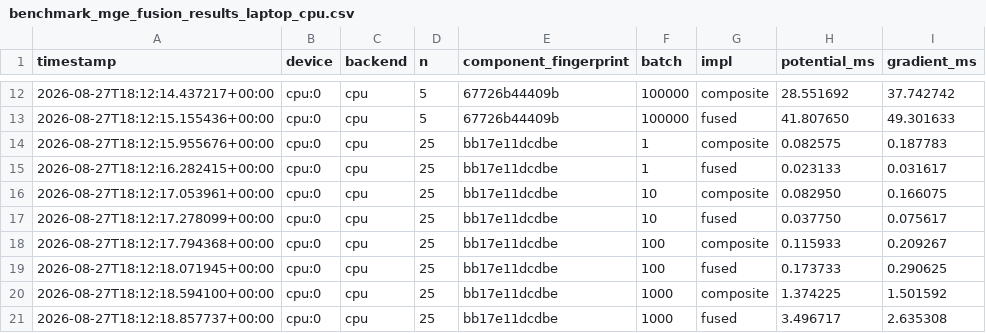
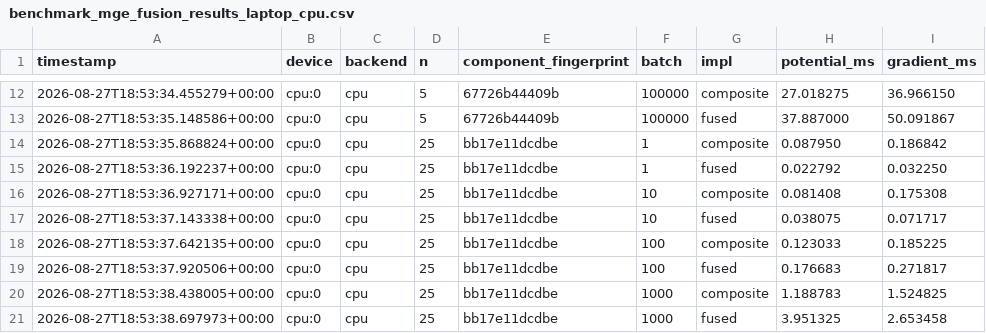
Before and after one commit to dynamics-of-stellar-systems/tnt, a CSV file: aidocs/benchmark_mge_fusion_results_laptop_cpu.csv, drawn as a sheet; only a part is shown, gaps mark what is left out; the diff covers the shown part only.

```diff
--- a/aidocs/benchmark_mge_fusion_results_laptop_cpu.csv
+++ b/aidocs/benchmark_mge_fusion_results_laptop_cpu.csv
@@ -12,10 +12,10 @@ timestamp,device,backend,n,component_fingerprint,batch,impl,potential_ms,gradien
-2026-08-27T18:12:14.437217+00:00,cpu:0,cpu,5,67726b44409b,100000,composite,28.551692,37.742742
-2026-08-27T18:12:15.155436+00:00,cpu:0,cpu,5,67726b44409b,100000,fused,41.807650,49.301633
-2026-08-27T18:12:15.955676+00:00,cpu:0,cpu,25,bb17e11dcdbe,1,composite,0.082575,0.187783
-2026-08-27T18:12:16.282415+00:00,cpu:0,cpu,25,bb17e11dcdbe,1,fused,0.023133,0.031617
-2026-08-27T18:12:17.053961+00:00,cpu:0,cpu,25,bb17e11dcdbe,10,composite,0.082950,0.166075
-2026-08-27T18:12:17.278099+00:00,cpu:0,cpu,25,bb17e11dcdbe,10,fused,0.037750,0.075617
-2026-08-27T18:12:17.794368+00:00,cpu:0,cpu,25,bb17e11dcdbe,100,composite,0.115933,0.209267
-2026-08-27T18:12:18.071945+00:00,cpu:0,cpu,25,bb17e11dcdbe,100,fused,0.173733,0.290625
-2026-08-27T18:12:18.594100+00:00,cpu:0,cpu,25,bb17e11dcdbe,1000,composite,1.374225,1.501592
-2026-08-27T18:12:18.857737+00:00,cpu:0,cpu,25,bb17e11dcdbe,1000,fused,3.496717,2.635308
+2026-08-27T18:53:34.455279+00:00,cpu:0,cpu,5,67726b44409b,100000,composite,27.018275,36.966150
+2026-08-27T18:53:35.148586+00:00,cpu:0,cpu,5,67726b44409b,100000,fused,37.887000,50.091867
+2026-08-27T18:53:35.868824+00:00,cpu:0,cpu,25,bb17e11dcdbe,1,composite,0.087950,0.186842
+2026-08-27T18:53:36.192237+00:00,cpu:0,cpu,25,bb17e11dcdbe,1,fused,0.022792,0.032250
+2026-08-27T18:53:36.927171+00:00,cpu:0,cpu,25,bb17e11dcdbe,10,composite,0.081408,0.175308
+2026-08-27T18:53:37.143338+00:00,cpu:0,cpu,25,bb17e11dcdbe,10,fused,0.038075,0.071717
+2026-08-27T18:53:37.642135+00:00,cpu:0,cpu,25,bb17e11dcdbe,100,composite,0.123033,0.185225
+2026-08-27T18:53:37.920506+00:00,cpu:0,cpu,25,bb17e11dcdbe,100,fused,0.176683,0.271817
+2026-08-27T18:53:38.438005+00:00,cpu:0,cpu,25,bb17e11dcdbe,1000,composite,1.188783,1.524825
+2026-08-27T18:53:38.697973+00:00,cpu:0,cpu,25,bb17e11dcdbe,1000,fused,3.951325,2.653458
```
Also changed, not shown: 78 edited cells elsewhere in this file, 2 other files.
